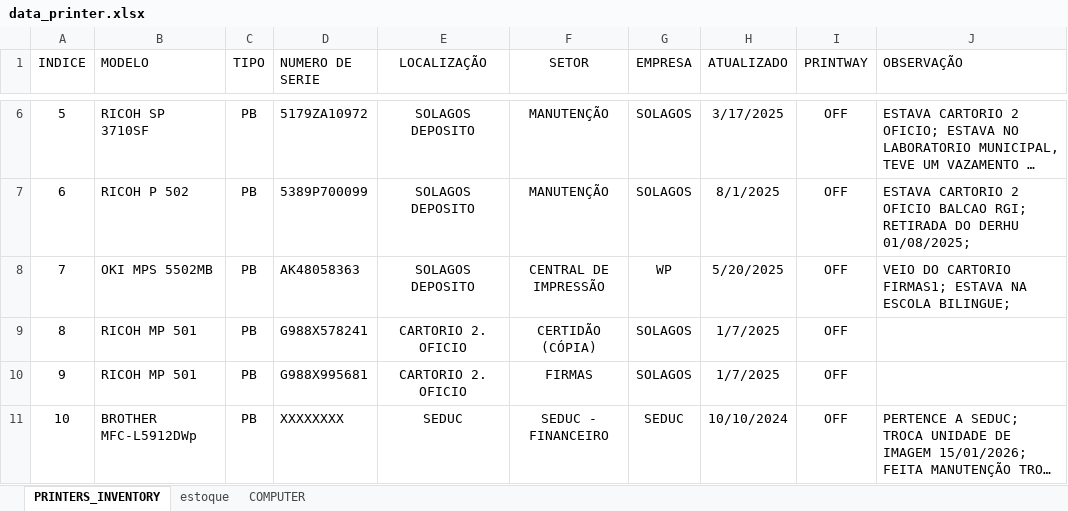
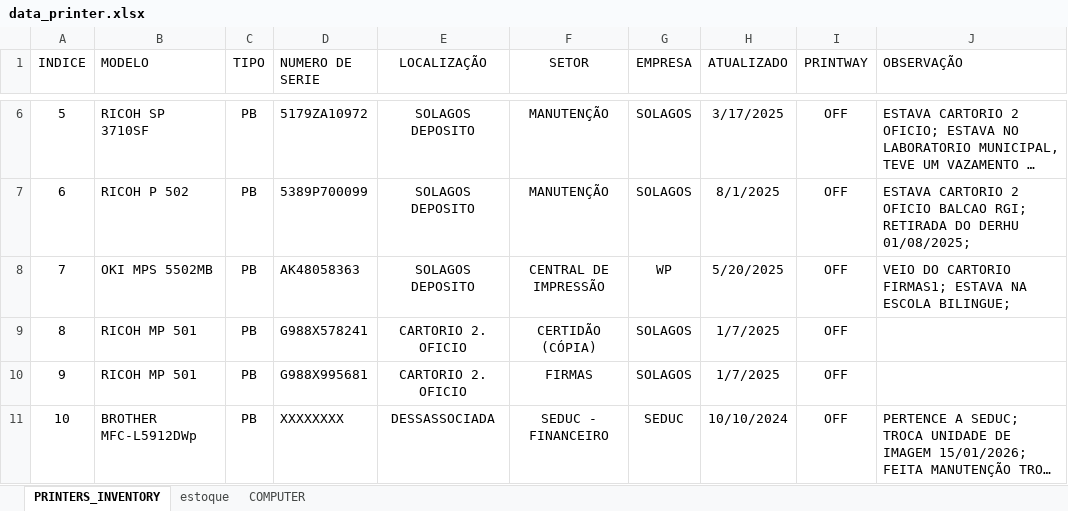
Before and after one commit to flavio-foa-dev/excel, an Excel workbook: data_printer.xlsx, sheet PRINTERS_INVENTORY, drawn as a sheet; only a part is shown, gaps mark what is left out; long unchanged cells end in …; values as stored, in another font and other column widths than the file's, no borders; conditional formats and table styles not drawn; the diff covers the shown part only; the diff names each change by its address in the sheet, - before the commit and + after, or states it on an @@ line.

Commit message:
adiciona Flavio

```diff
--- a/data_printer.xlsx (sheet PRINTERS_INVENTORY)
+++ b/data_printer.xlsx (sheet PRINTERS_INVENTORY)
-E11 (LOCALIZAÇÃO): SEDUC
+E11 (LOCALIZAÇÃO): DESSASSOCIADA
```
Also changed, not shown: 1 added row, 12 edited cells and row numbers in column A elsewhere in this sheet.
